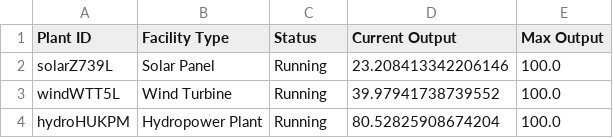
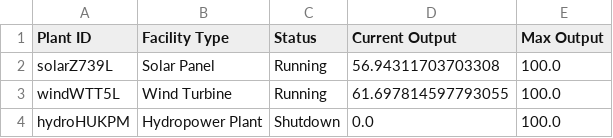
Before and after one commit to zwy923/REPS, a CSV file: data.csv, drawn as a sheet.

```diff
--- a/data.csv
+++ b/data.csv
@@ -1,4 +1,4 @@
 Plant ID, Facility Type, Status, Current Output, Max Output
-solarZ739L, Solar Panel, Running, 23.208413342206146, 100.0
-windWTT5L, Wind Turbine, Running, 39.97941738739552, 100.0
-hydroHUKPM, Hydropower Plant, Running, 80.52825908674204, 100.0
+solarZ739L, Solar Panel, Running, 56.94311703703308, 100.0
+windWTT5L, Wind Turbine, Running, 61.697814597793055, 100.0
+hydroHUKPM, Hydropower Plant, Shutdown, 0.0, 100.0
```
Also changed, not shown: 7 other files.
